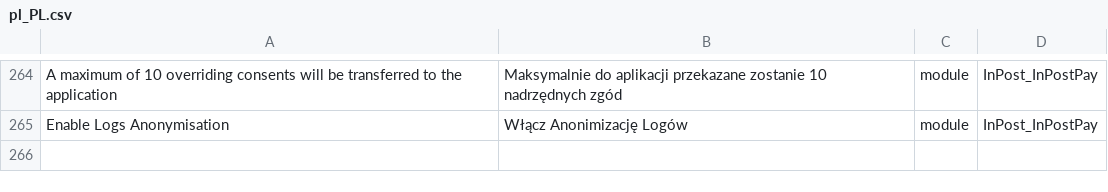
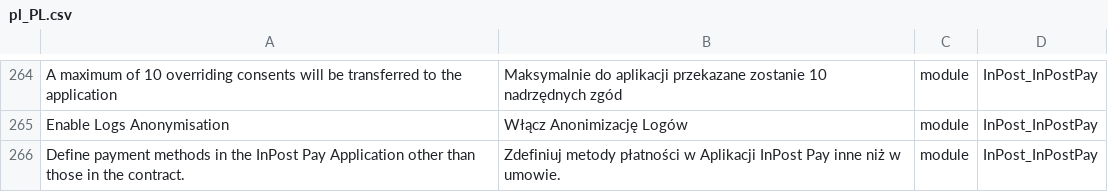
Before and after one commit to FastWhiteCat/magento2-inpost-pay, a CSV file: packages/magento2-module-inpost-pay/src/i18n/pl_PL.csv, drawn as a sheet; only a part is shown, gaps mark what is left out; the diff names each change by its address in the sheet, - before the commit and + after, or states it on an @@ line.

Commit message:
INPAY-446 - Added additional config for using already defined payment methods in contract with option to use custom defined methods.

```diff
--- a/packages/magento2-module-inpost-pay/src/i18n/pl_PL.csv
+++ b/packages/magento2-module-inpost-pay/src/i18n/pl_PL.csv
+row 266: Define payment methods in the InPost Pay Application other than those in the contract. | Zdefiniuj metody płatności w Aplikacji InPost Pay inne niż w umowie. | module | InPost_InPostPay
```
Also changed, not shown: 4 other files.
